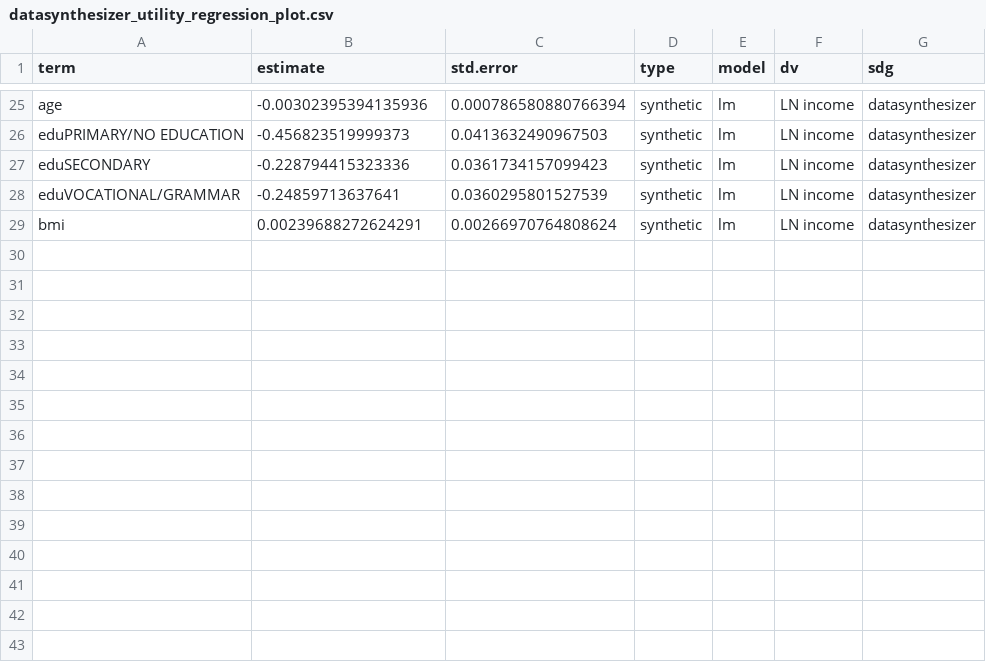
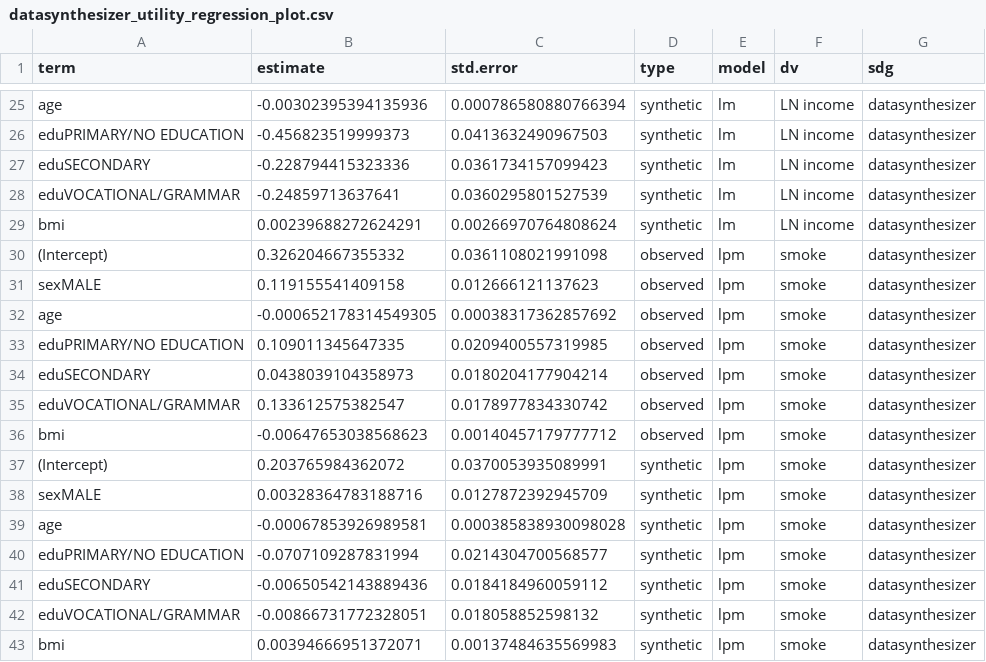
Before and after one commit to jonlatner/KEM_GAN, a CSV file: latner/projects/comparison/tables/datasynthesizer/datasynthesizer_utility_regression_plot.csv, drawn as a sheet; only a part is shown, gaps mark what is left out.

```diff
--- a/latner/projects/comparison/tables/datasynthesizer/datasynthesizer_utility_regression_plot.csv
+++ b/latner/projects/comparison/tables/datasynthesizer/datasynthesizer_utility_regression_plot.csv
@@ -29 +29,15 @@
 "bmi",0.00239688272624291,0.00266970764808624,"synthetic","lm","LN income","datasynthesizer"
+"(Intercept)",0.326204667355332,0.0361108021991098,"observed","lpm","smoke","datasynthesizer"
+"sexMALE",0.119155541409158,0.012666121137623,"observed","lpm","smoke","datasynthesizer"
+"age",-0.000652178314549305,0.00038317362857692,"observed","lpm","smoke","datasynthesizer"
+"eduPRIMARY/NO EDUCATION",0.109011345647335,0.0209400557319985,"observed","lpm","smoke","datasynthesizer"
+"eduSECONDARY",0.0438039104358973,0.0180204177904214,"observed","lpm","smoke","datasynthesizer"
+"eduVOCATIONAL/GRAMMAR",0.133612575382547,0.0178977834330742,"observed","lpm","smoke","datasynthesizer"
+"bmi",-0.00647653038568623,0.00140457179777712,"observed","lpm","smoke","datasynthesizer"
+"(Intercept)",0.203765984362072,0.0370053935089991,"synthetic","lpm","smoke","datasynthesizer"
+"sexMALE",0.00328364783188716,0.0127872392945709,"synthetic","lpm","smoke","datasynthesizer"
+"age",-0.00067853926989581,0.000385838930098028,"synthetic","lpm","smoke","datasynthesizer"
+"eduPRIMARY/NO EDUCATION",-0.0707109287831994,0.0214304700568577,"synthetic","lpm","smoke","datasynthesizer"
+"eduSECONDARY",-0.00650542143889436,0.0184184960059112,"synthetic","lpm","smoke","datasynthesizer"
+"eduVOCATIONAL/GRAMMAR",-0.00866731772328051,0.018058852598132,"synthetic","lpm","smoke","datasynthesizer"
+"bmi",0.00394666951372071,0.00137484635569983,"synthetic","lpm","smoke","datasynthesizer"
```
Also changed, not shown: latner/projects/comparison/tables/ctgan/ctgan_utility_regression_cio.csv, latner/projects/comparison/tables/ctgan/ctgan_utility_regression_plot.csv, 36 other files.
